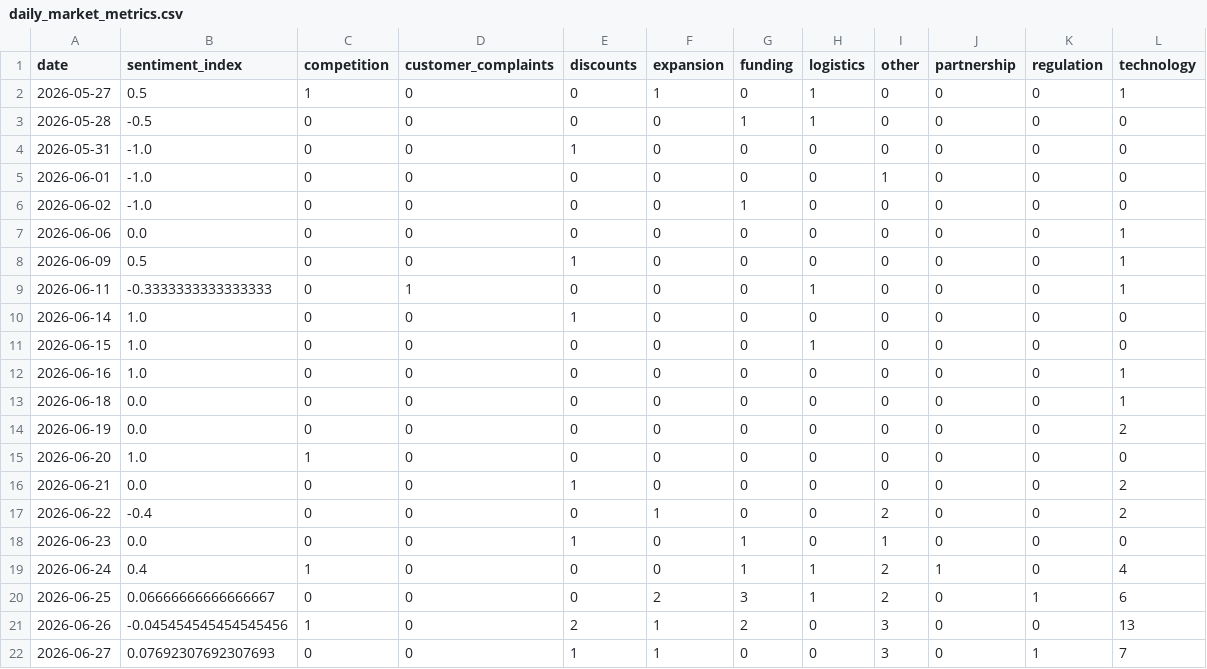
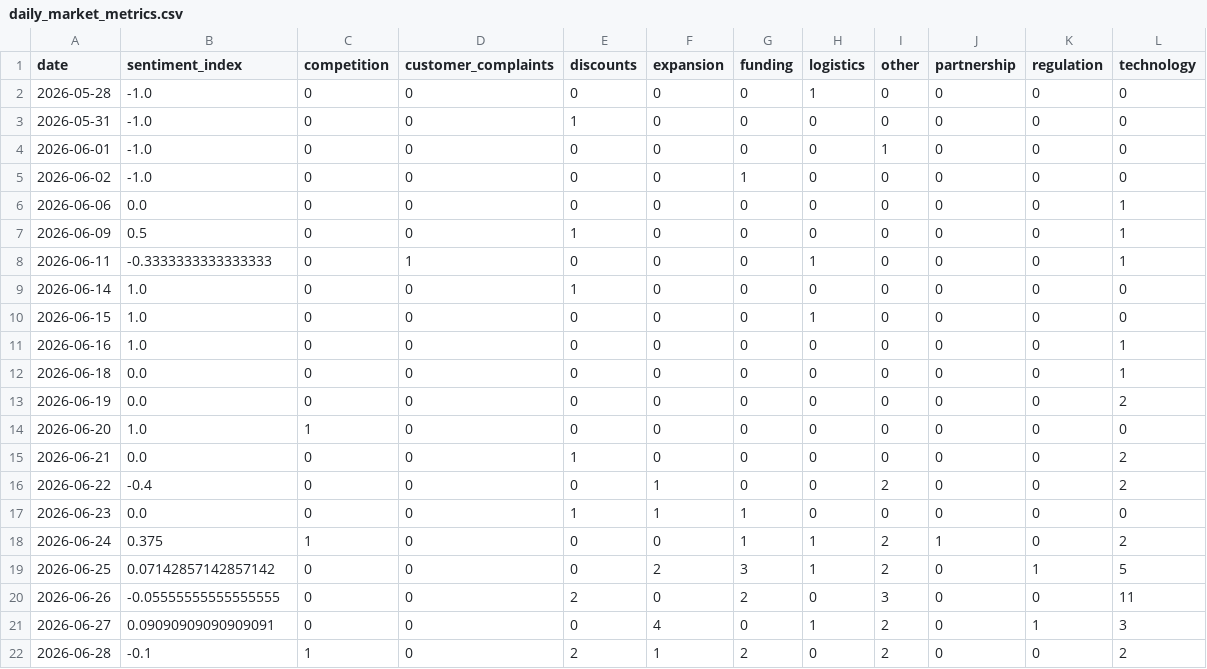
Before and after one commit to akanksha726/Infosys-Springboard, a CSV file: data/processed/daily_market_metrics.csv, drawn as a sheet.

```diff
--- a/data/processed/daily_market_metrics.csv
+++ b/data/processed/daily_market_metrics.csv
@@ -1,4 +1,3 @@
 date,sentiment_index,competition,customer_complaints,discounts,expansion,funding,logistics,other,partnership,regulation,technology
-2026-05-27,0.5,1,0,0,1,0,1,0,0,0,1
-2026-05-28,-0.5,0,0,0,0,1,1,0,0,0,0
+2026-05-28,-1.0,0,0,0,0,0,1,0,0,0,0
 2026-05-31,-1.0,0,0,1,0,0,0,0,0,0,0
@@ -17,6 +16,7 @@ date,sentiment_index,competition,customer_complaints,discounts,expansion,funding
 2026-06-22,-0.4,0,0,0,1,0,0,2,0,0,2
-2026-06-23,0.0,0,0,1,0,1,0,1,0,0,0
-2026-06-24,0.4,1,0,0,0,1,1,2,1,0,4
-2026-06-25,0.06666666666666667,0,0,0,2,3,1,2,0,1,6
-2026-06-26,-0.045454545454545456,1,0,2,1,2,0,3,0,0,13
-2026-06-27,0.07692307692307693,0,0,1,1,0,0,3,0,1,7
+2026-06-23,0.0,0,0,1,1,1,0,0,0,0,0
+2026-06-24,0.375,1,0,0,0,1,1,2,1,0,2
+2026-06-25,0.07142857142857142,0,0,0,2,3,1,2,0,1,5
+2026-06-26,-0.05555555555555555,0,0,2,0,2,0,3,0,0,11
+2026-06-27,0.09090909090909091,0,0,0,4,0,1,2,0,1,3
+2026-06-28,-0.1,1,0,2,1,2,0,2,0,0,2
```
Also changed, not shown: data/processed/brand_daily_metrics.csv, data/processed/market_forecast_history.csv, 1 other file.
